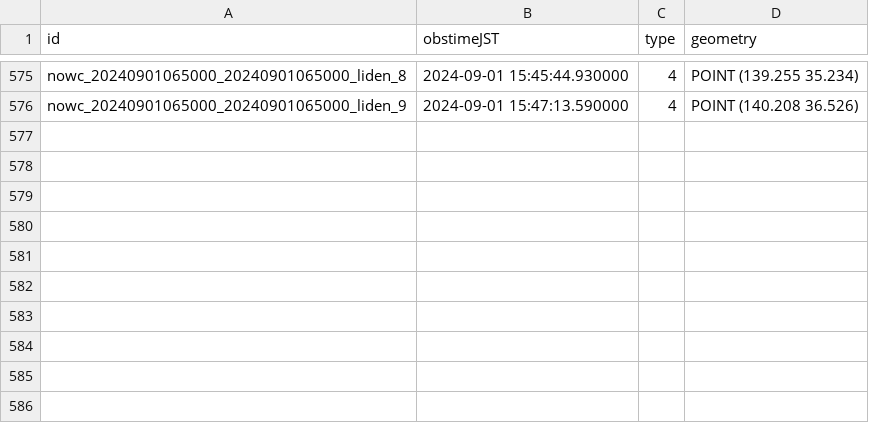
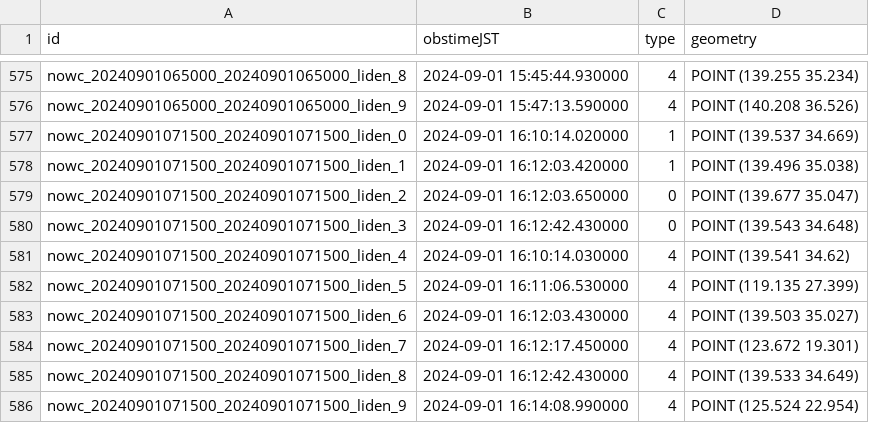
Before and after one commit to kentokenobi/lightning_data, a CSV file: data/lightning_20240901.csv, drawn as a sheet; only a part is shown, gaps mark what is left out; the diff names each change by its address in the sheet, - before the commit and + after, or states it on an @@ line.

```diff
--- a/data/lightning_20240901.csv
+++ b/data/lightning_20240901.csv
+row 577: nowc_20240901071500_20240901071500_liden_0 | 2024-09-01 16:10:14.020000 | 1 | POINT (139.537 34.669)
+row 578: nowc_20240901071500_20240901071500_liden_1 | 2024-09-01 16:12:03.420000 | 1 | POINT (139.496 35.038)
+row 579: nowc_20240901071500_20240901071500_liden_2 | 2024-09-01 16:12:03.650000 | 0 | POINT (139.677 35.047)
+row 580: nowc_20240901071500_20240901071500_liden_3 | 2024-09-01 16:12:42.430000 | 0 | POINT (139.543 34.648)
+row 581: nowc_20240901071500_20240901071500_liden_4 | 2024-09-01 16:10:14.030000 | 4 | POINT (139.541 34.62)
+row 582: nowc_20240901071500_20240901071500_liden_5 | 2024-09-01 16:11:06.530000 | 4 | POINT (119.135 27.399)
+row 583: nowc_20240901071500_20240901071500_liden_6 | 2024-09-01 16:12:03.430000 | 4 | POINT (139.503 35.027)
+row 584: nowc_20240901071500_20240901071500_liden_7 | 2024-09-01 16:12:17.450000 | 4 | POINT (123.672 19.301)
+row 585: nowc_20240901071500_20240901071500_liden_8 | 2024-09-01 16:12:42.430000 | 4 | POINT (139.533 34.649)
+row 586: nowc_20240901071500_20240901071500_liden_9 | 2024-09-01 16:14:08.990000 | 4 | POINT (125.524 22.954)
```
